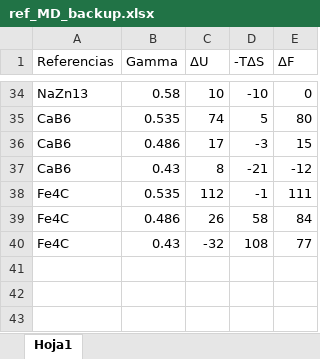
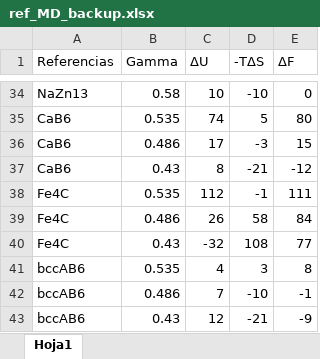
Before and after one commit to mariotaglia/crystalCF, an Excel workbook: scripts_python/references/ref_MD_backup.xlsx, sheet Hoja1, drawn as a sheet; only a part is shown, gaps mark what is left out; values as stored, in another font and other column widths than the file's, no borders; the diff names each change by its address in the sheet, - before the commit and + after, or states it on an @@ line.

```diff
--- a/scripts_python/references/ref_MD_backup.xlsx (sheet Hoja1)
+++ b/scripts_python/references/ref_MD_backup.xlsx (sheet Hoja1)
+row 41: bccAB6 | 0.535 | 4 | 3 | 8
+row 42: bccAB6 | 0.486 | 7 | -10 | -1
+row 43: bccAB6 | 0.43 | 12 | -21 | -9
```
Also changed, not shown: 5 other files.
